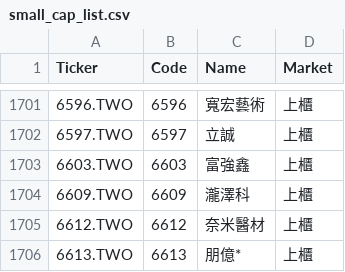
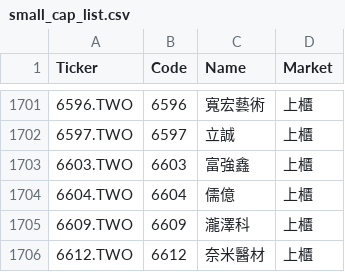
Before and after one commit to bdron0222-cpu/gold_containing_silver, a CSV file: small_cap_list.csv, drawn as a sheet; only a part is shown, gaps mark what is left out; the shorter side is filled out with more unchanged rows; the diff names each change by its address in the sheet, - before the commit and + after, or states it on an @@ line.

```diff
--- a/small_cap_list.csv
+++ b/small_cap_list.csv
+row 1704: 6604.TWO | 6604 | 儒億 | 上櫃
```
Also changed, not shown: 2 other files.
